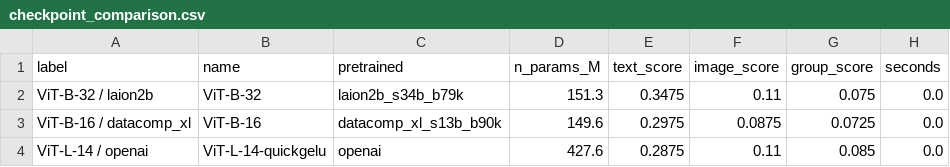
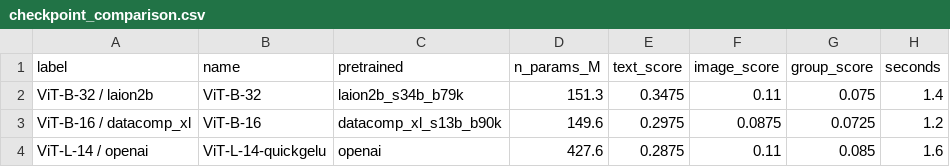
Before and after one commit to nielspac177/MCC225-Winoground-v3, a CSV file: outputs/metrics/checkpoint_comparison.csv, drawn as a sheet.

```diff
--- a/outputs/metrics/checkpoint_comparison.csv
+++ b/outputs/metrics/checkpoint_comparison.csv
@@ -1,4 +1,4 @@
 label,name,pretrained,n_params_M,text_score,image_score,group_score,seconds
-ViT-B-32 / laion2b,ViT-B-32,laion2b_s34b_b79k,151.3,0.3475,0.11,0.075,0.0
-ViT-B-16 / datacomp_xl,ViT-B-16,datacomp_xl_s13b_b90k,149.6,0.2975,0.0875,0.0725,0.0
-ViT-L-14 / openai,ViT-L-14-quickgelu,openai,427.6,0.2875,0.11,0.085,0.0
+ViT-B-32 / laion2b,ViT-B-32,laion2b_s34b_b79k,151.3,0.3475,0.11,0.075,1.4
+ViT-B-16 / datacomp_xl,ViT-B-16,datacomp_xl_s13b_b90k,149.6,0.2975,0.0875,0.0725,1.2
+ViT-L-14 / openai,ViT-L-14-quickgelu,openai,427.6,0.2875,0.11,0.085,1.6
```
Also changed, not shown: 16 other files.
